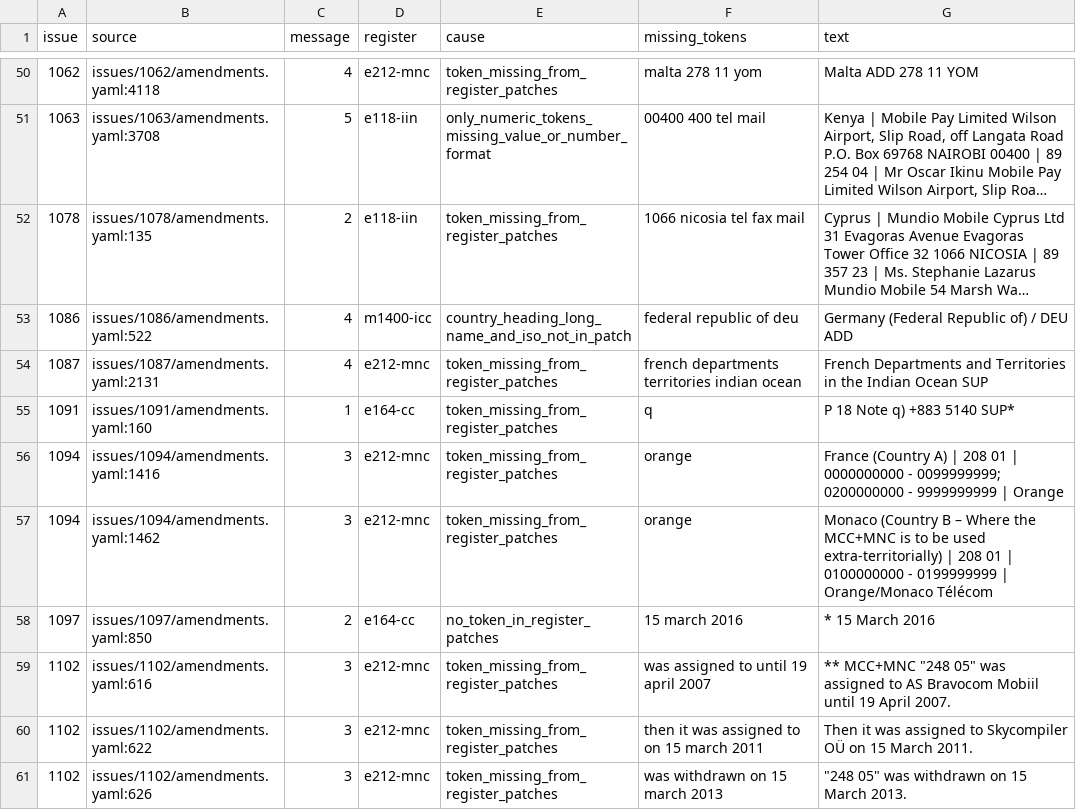
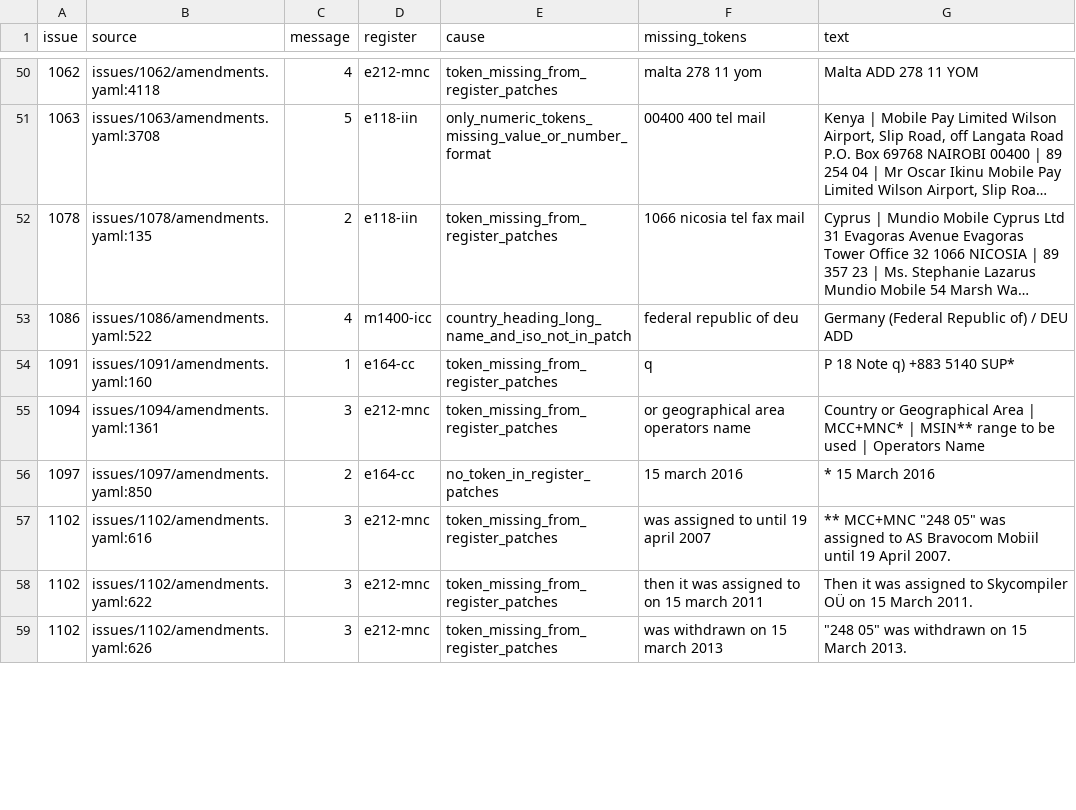
Before and after one commit to ituob/service-publications-docs, a TSV file: scripts/output/100-05-unmapped-lines.tsv, drawn as a sheet; only a part is shown, gaps mark what is left out; long unchanged cells end in …; the diff covers the shown part only.

```diff
--- a/scripts/output/100-05-unmapped-lines.tsv
+++ b/scripts/output/100-05-unmapped-lines.tsv
@@ -53,6 +53,4 @@ issue	source	message	register	cause	missing_tokens	text
 1086	issues/1086/amendments.yaml:522	4	m1400-icc	country_heading_long_name_and_iso_not_in_patch	federal republic of deu	Germany (Federal Republic of) / DEU     ADD 
-1087	issues/1087/amendments.yaml:2131	4	e212-mnc	token_missing_from_register_patches	french departments territories indian ocean	French Departments and Territories in the Indian Ocean     SUP                      
 1091	issues/1091/amendments.yaml:160	1	e164-cc	token_missing_from_register_patches	q	P  18   Note q)   +883 5140     SUP*
-1094	issues/1094/amendments.yaml:1416	3	e212-mnc	token_missing_from_register_patches	orange	France (Country A) | 208 01 | 0000000000 - 0099999999; 0200000000 - 9999999999 | Orange
-1094	issues/1094/amendments.yaml:1462	3	e212-mnc	token_missing_from_register_patches	orange	Monaco (Country B – Where the MCC+MNC is to be used extra-territorially) | 208 01 | 0100000000 - 0199999999 | Orange/Monaco Télécom
+1094	issues/1094/amendments.yaml:1361	3	e212-mnc	token_missing_from_register_patches	or geographical area operators name	Country or Geographical Area | MCC+MNC* | MSIN** range to be used | Operators Name
 1097	issues/1097/amendments.yaml:850	2	e164-cc	no_token_in_register_patches	15 march 2016	*     15 March 2016
```
Also changed, not shown: 3 added rows, 7 removed rows and 5 edited cells elsewhere in this file, scripts/output/100-05-excluded-lines.tsv, 3 other files.
